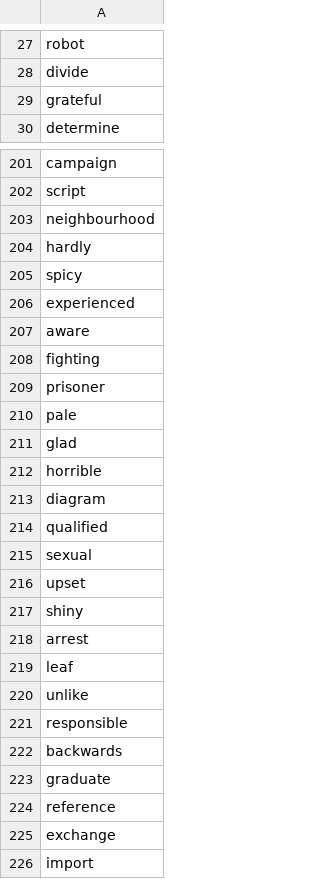
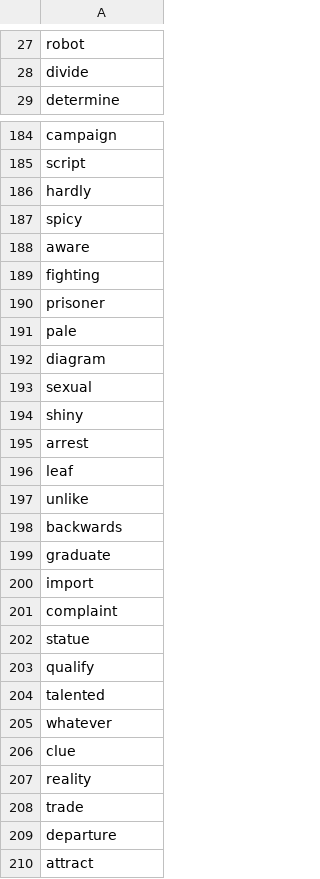
Before and after one commit to mohsenShakiba/Learnup-Data, a CSV file: lessons/b1_missing_vocabs.csv, drawn as a sheet; only a part is shown, gaps mark what is left out; the shorter side is filled out with more unchanged rows; removed rows and columns are numbered as before the commit, all else as after; the diff covers the shown part only; the diff names each change by its address in the sheet, - before the commit and + after, or states it on an @@ line.

```diff
--- a/lessons/b1_missing_vocabs.csv
+++ b/lessons/b1_missing_vocabs.csv
-row 29: grateful
-row 203: neighbourhood
-row 206: experienced
-row 211: glad
-row 212: horrible
-row 214: qualified
-row 216: upset
-row 221: responsible
-row 224: reference
-row 225: exchange
```
Also changed, not shown: 1 added row and 42 removed rows elsewhere in this file, grammars/b1_grammar_to_lessons.csv, lessons/b1_used_vocabs.csv, 7 other files.
